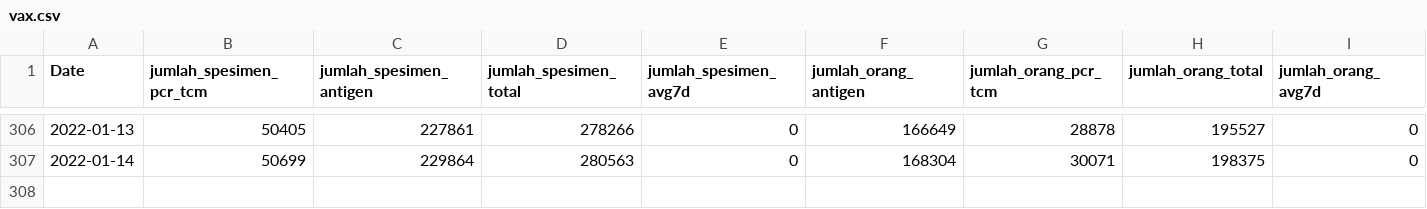
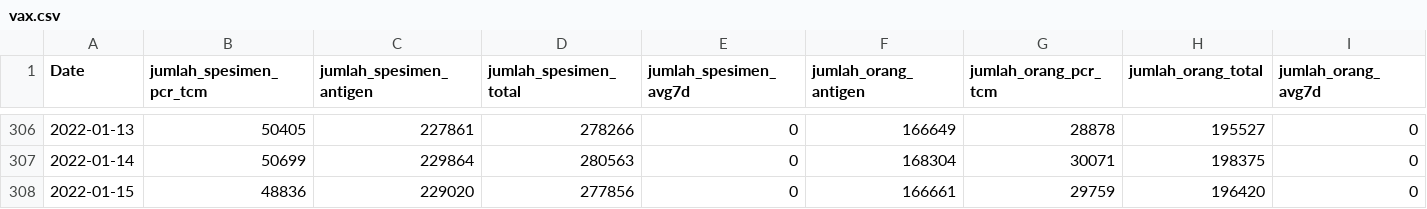
Before and after one commit to erlange/INACOVID, a CSV file: data/csv/vax.csv, drawn as a sheet; only a part is shown, gaps mark what is left out; rows hold the shown columns only; the diff names each change by its address in the sheet, - before the commit and + after, or states it on an @@ line.

```diff
--- a/data/csv/vax.csv
+++ b/data/csv/vax.csv
+row 308: 2022-01-15 | 48836 | 229020 | 277856 | 0 | 166661 | 29759 | 196420 | 0
```
Also changed, not shown: data/csv/ext.natl.csv, 6 other files.
